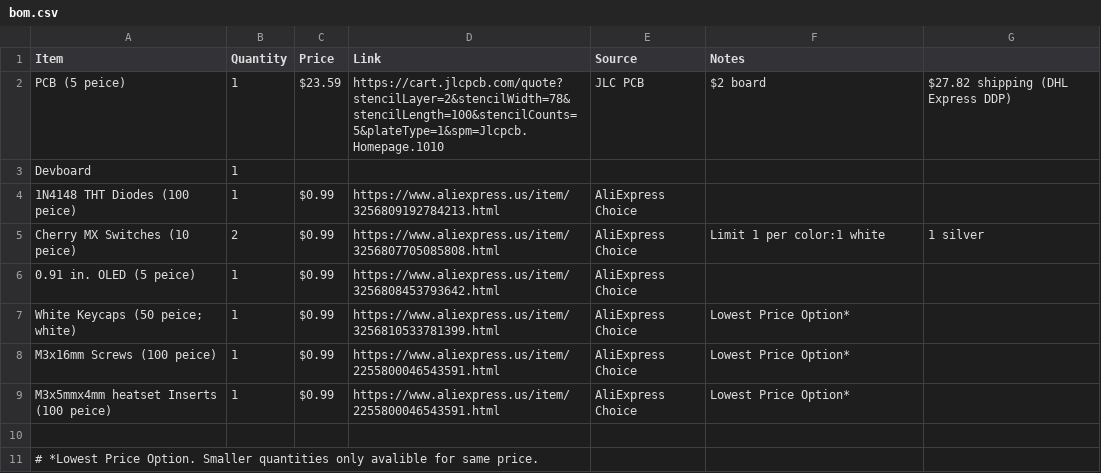
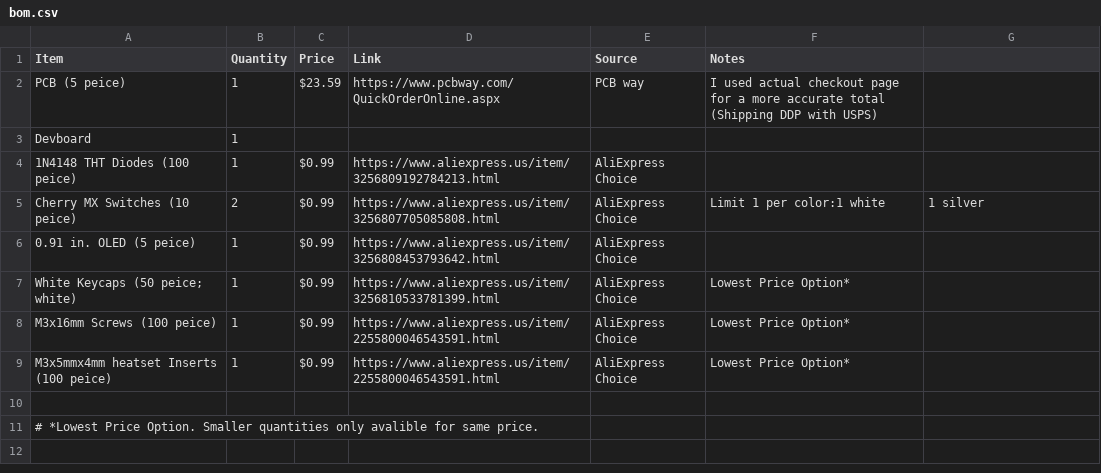
Before and after one commit to Magnu-Shaak/Calc123, a CSV file: bom.csv, drawn as a sheet.

Commit message:
Update bom.csv

```diff
--- a/bom.csv
+++ b/bom.csv
@@ -1,3 +1,3 @@
 Item, Quantity, Price, Link, Source, Notes
-PCB (5 peice), 1, $23.59, "https://cart.jlcpcb.com/quote?stencilLayer=2&stencilWidth=78&stencilLength=100&stencilCounts=5&plateType=1&spm=Jlcpcb.Homepage.1010", JLC PCB, $2 board, $27.82 shipping (DHL Express DDP)
+PCB (5 peice), 1, $23.59, https://www.pcbway.com/QuickOrderOnline.aspx, PCB way, I used actual checkout page for a more accurate total (Shipping DDP with USPS)
 Devboard, 1, , , ,
```
